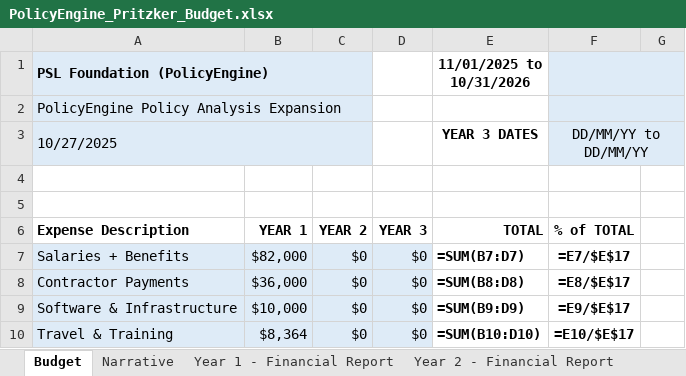
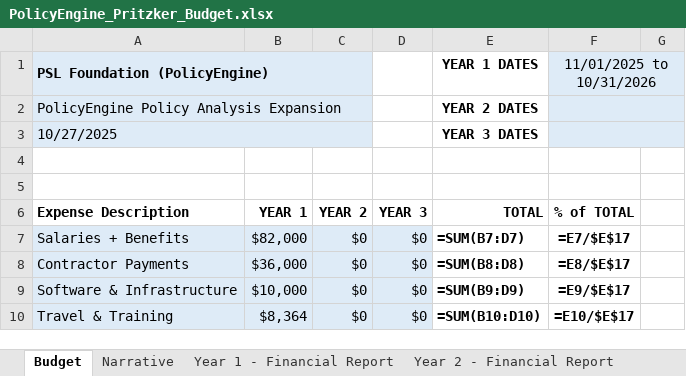
Before and after one commit to PolicyEngine/pritzker, an Excel workbook: financials/PolicyEngine_Pritzker_Budget.xlsx, sheet Budget, drawn as a sheet; only a part is shown; values as stored, in another font and other column widths than the file's, no borders; formulas without a stored value are shown as written; the diff names each change by its address in the sheet, - before the commit and + after, or states it on an @@ line.

```diff
--- a/financials/PolicyEngine_Pritzker_Budget.xlsx (sheet Budget)
+++ b/financials/PolicyEngine_Pritzker_Budget.xlsx (sheet Budget)
-E1: 11/01/2025 to 10/31/2026
+E1: YEAR 1 DATES
-F1: (empty)
+F1: 11/01/2025 to 10/31/2026
-E2 (YEAR 1 DATES): (empty)
+E2 (YEAR 1 DATES): YEAR 2 DATES
-F3 (11/01/2025 to 10/31/2026): DD/MM/YY to DD/MM/YY
+F3 (11/01/2025 to 10/31/2026): (empty)
```
